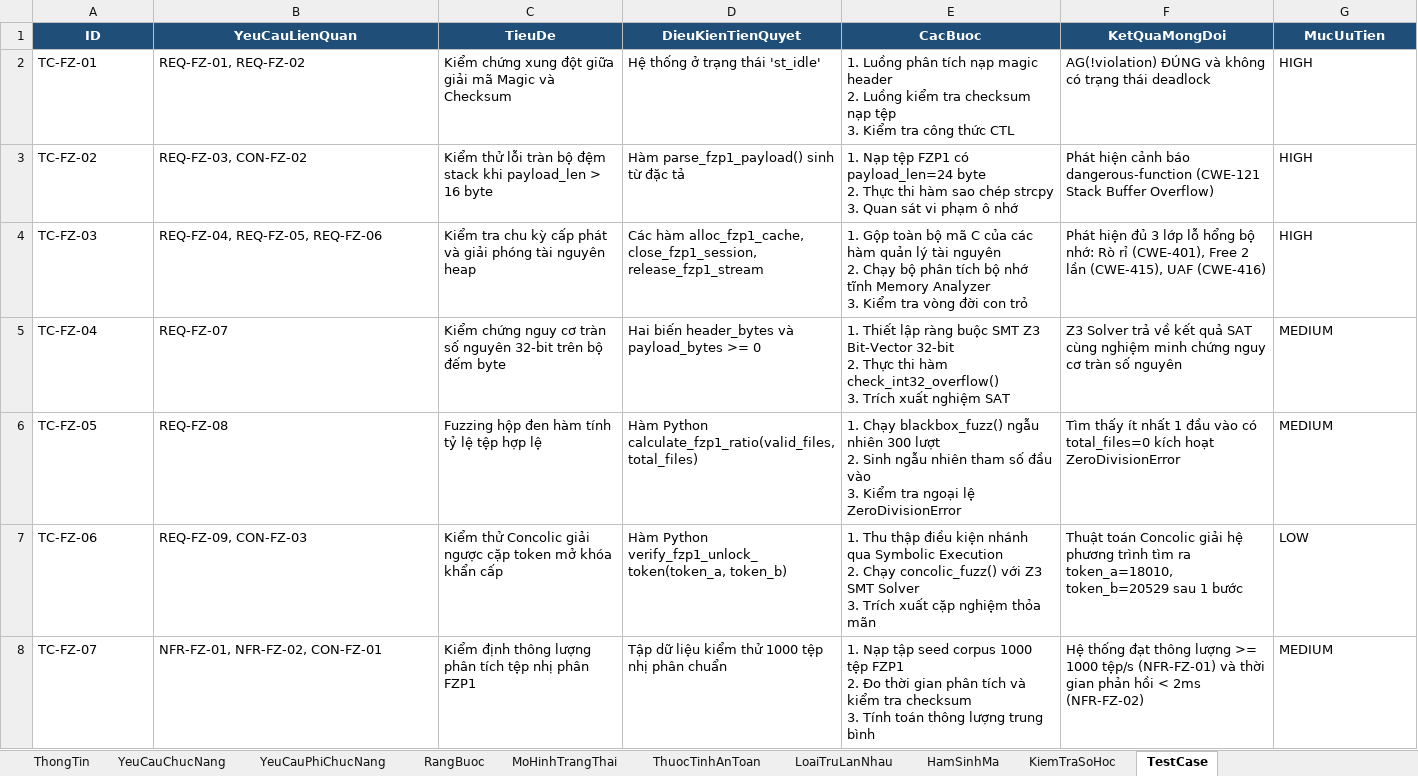
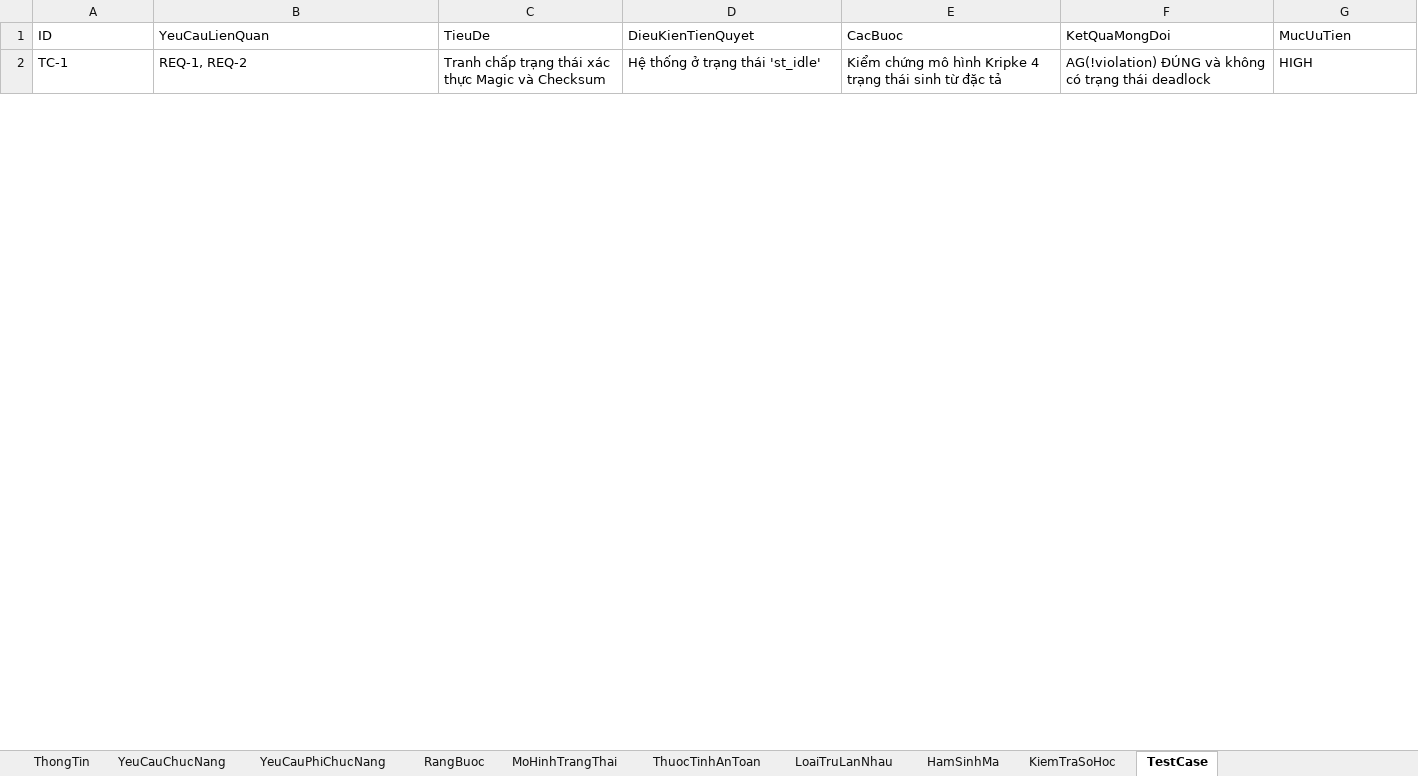
Before and after one commit to bachiep/ATPM-Nhom11-ChuDe4-Fuzzing, an Excel workbook: specification/Nhom11_FZP1_Fuzzing_Spec.xlsx, sheet TestCase, drawn as a sheet; only a part is shown; values as stored, in another font and other column widths than the file's, no borders; removed rows and columns are numbered as before the commit, all else as after; ↵ is a line break in a cell; the diff covers the shown part only; the diff names each change by its address in the sheet, - before the commit and + after, or states it on an @@ line.

Commit message:
fix: integrate ch4_dynafuzz symbolic solver, preserve template spec, and update report metrics

```diff
--- a/specification/Nhom11_FZP1_Fuzzing_Spec.xlsx (sheet TestCase)
+++ b/specification/Nhom11_FZP1_Fuzzing_Spec.xlsx (sheet TestCase)
@@ A1:G1 fill: #1F4E78 → none, bold: on → off, text colour: #FFFFFF → black, alignment: center → left @@
-A2 (ID): TC-FZ-01
+A2 (ID): TC-1
-B2 (YeuCauLienQuan): REQ-FZ-01, REQ-FZ-02
+B2 (YeuCauLienQuan): REQ-1, REQ-2
-C2 (TieuDe): Kiểm chứng xung đột giữa giải mã Magic và…
+C2 (TieuDe): Tranh chấp trạng thái xác thực Magic và…
-E2 (CacBuoc): 1. Luồng phân tích nạp magic header ↵ 2. Luồng kiểm tra checksum nạp tệp ↵ 3. Kiểm tra công thức CTL
+E2 (CacBuoc): Kiểm chứng mô hình Kripke 4 trạng thái sinh từ đặc tả
-row 3: TC-FZ-02 | REQ-FZ-03, CON-FZ-02 | Kiểm thử lỗi tràn bộ đệm stack khi payload_len > 16 byte | Hàm parse_fzp1_payload() sinh từ đặc tả | 1. Nạp tệp FZP1 có payload_len=24 byte ↵ 2. Thực thi hàm sao chép strcpy ↵ 3. Quan sát vi phạm ô nhớ | Phát hiện cảnh báo dangerous-function (CWE-121 Stack Buffer Overflow) | HIGH
-row 4: TC-FZ-03 | REQ-FZ-04, REQ-FZ-05, REQ-FZ-06 | Kiểm tra chu kỳ cấp phát và giải phóng tài nguyên heap | Các hàm alloc_fzp1_cache, close_fzp1_session, release_fzp1_stream | 1. Gộp toàn bộ mã C của các hàm quản lý tài nguyên ↵ 2. Chạy bộ phân tích bộ nhớ tĩnh Memory Analyzer ↵ 3. Kiểm tra vòng đời con trỏ | Phát hiện đủ 3 lớp lỗ hổng bộ nhớ: Rò rỉ (CWE-401), Free 2 lần (CWE-415), UAF (CWE-416) | HIGH
-row 5: TC-FZ-04 | REQ-FZ-07 | Kiểm chứng nguy cơ tràn số nguyên 32-bit trên bộ đếm byte | Hai biến header_bytes và payload_bytes >= 0 | 1. Thiết lập ràng buộc SMT Z3 Bit-Vector 32-bit ↵ 2. Thực thi hàm check_int32_overflow() ↵ 3. Trích xuất nghiệm SAT | Z3 Solver trả về kết quả SAT cùng nghiệm minh chứng nguy cơ tràn số nguyên | MEDIUM
-row 6: TC-FZ-05 | REQ-FZ-08 | Fuzzing hộp đen hàm tính tỷ lệ tệp hợp lệ | Hàm Python calculate_fzp1_ratio(valid_files, total_files) | 1. Chạy blackbox_fuzz() ngẫu nhiên 300 lượt ↵ 2. Sinh ngẫu nhiên tham số đầu vào ↵ 3. Kiểm tra ngoại lệ ZeroDivisionError | Tìm thấy ít nhất 1 đầu vào có total_files=0 kích hoạt ZeroDivisionError | MEDIUM
-row 7: TC-FZ-06 | REQ-FZ-09, CON-FZ-03 | Kiểm thử Concolic giải ngược cặp token mở khóa khẩn cấp | Hàm Python verify_fzp1_unlock_token(token_a, token_b) | 1. Thu thập điều kiện nhánh qua Symbolic Execution ↵ 2. Chạy concolic_fuzz() với Z3 SMT Solver ↵ 3. Trích xuất cặp nghiệm thỏa mãn | Thuật toán Concolic giải hệ phương trình tìm ra token_a=18010, token_b=20529 sau 1 bước | LOW
-row 8: TC-FZ-07 | NFR-FZ-01, NFR-FZ-02, CON-FZ-01 | Kiểm định thông lượng phân tích tệp nhị phân FZP1 | Tập dữ liệu kiểm thử 1000 tệp nhị phân chuẩn | 1. Nạp tập seed corpus 1000 tệp FZP1 ↵ 2. Đo thời gian phân tích và kiểm tra checksum ↵ 3. Tính toán thông lượng trung bình | Hệ thống đạt thông lượng >= 1000 tệp/s (NFR-FZ-01) và thời gian phản hồi < 2ms (NFR-FZ-02) | MEDIUM
```
Also changed, not shown: 5 added rows and 1 removed row elsewhere in this sheet, sheet YeuCauChucNang, sheet KiemTraSoHoc, sheet RangBuoc, sheet HamSinhMa, sheet YeuCauPhiChucNang, sheet MoHinhTrangThai, 3 more sheets, 49 other files.
